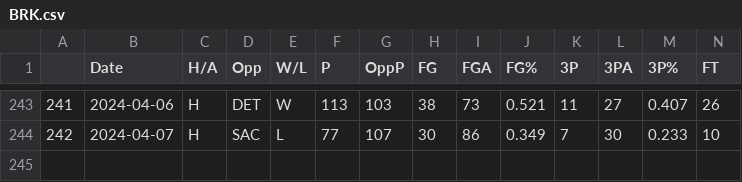
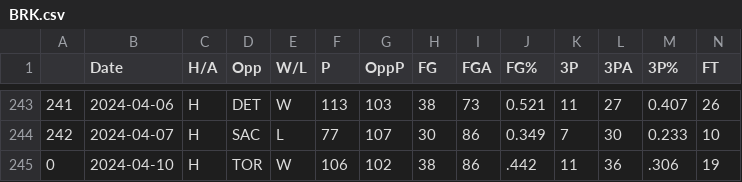
Before and after one commit to NevinG/AIM-F23-Basketball-Predictor, a CSV file: data/BRK.csv, drawn as a sheet; only a part is shown, gaps mark what is left out; rows hold the shown columns only; the diff names each change by its address in the sheet, - before the commit and + after, or states it on an @@ line.

```diff
--- a/data/BRK.csv
+++ b/data/BRK.csv
+row 245: 0 | 2024-04-10 | H | TOR | W | 106 | 102 | 38 | 86 | .442 | 11 | 36 | .306 | 19
```
Also changed, not shown: data/CHO.csv, data/CLE.csv, 16 other files.
